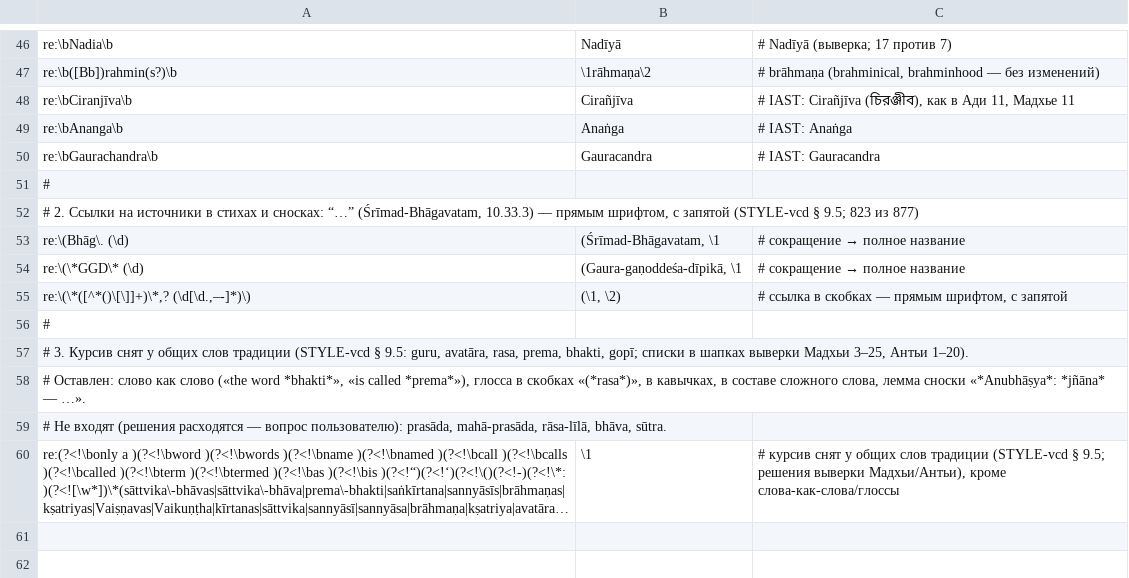
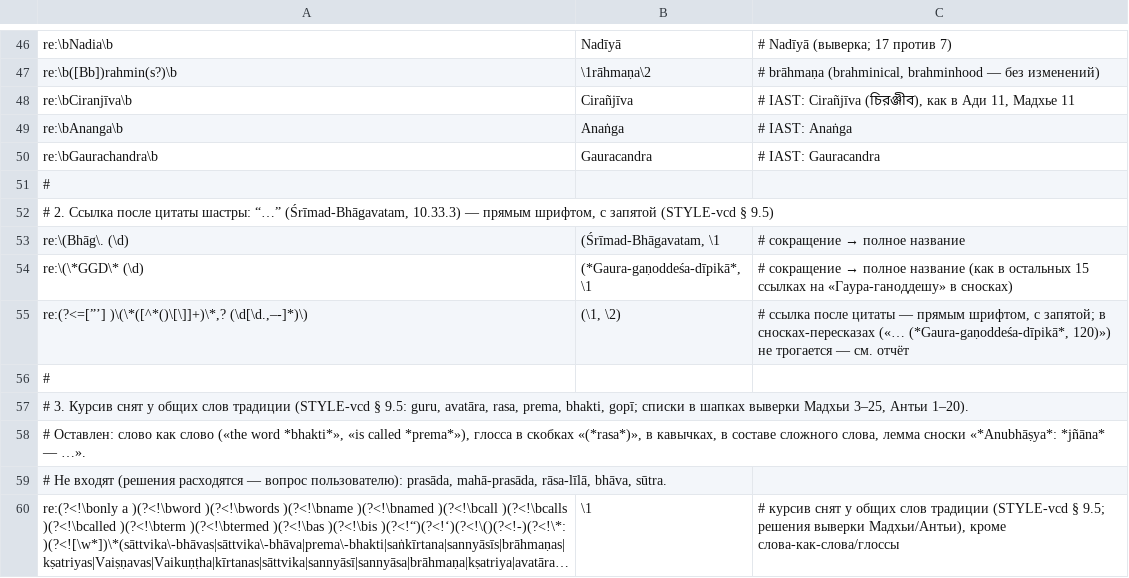
Before and after one commit to sankarshanservant-hub/Gauranga, a TSV file: chaitanya-charitamrita/tools/norm-en.tsv, drawn as a sheet; only a part is shown, gaps mark what is left out; long unchanged cells end in ….

```diff
--- a/chaitanya-charitamrita/tools/norm-en.tsv
+++ b/chaitanya-charitamrita/tools/norm-en.tsv
@@ -51,6 +51,6 @@ re:\bGaurachandra\b	Gauracandra	# IAST: Gauracandra
 #
-# 2. Ссылки на источники в стихах и сносках: “…” (Śrīmad-Bhāgavatam, 10.33.3) — прямым шрифтом, с запятой (STYLE-vcd § 9.5; 823 из 877)
+# 2. Ссылка после цитаты шастры: “…” (Śrīmad-Bhāgavatam, 10.33.3) — прямым шрифтом, с запятой (STYLE-vcd § 9.5)
 re:\(Bhāg\. (\d)	(Śrīmad-Bhāgavatam, \1	# сокращение → полное название
-re:\(\*GGD\* (\d)	(Gaura-gaṇoddeśa-dīpikā, \1	# сокращение → полное название
-re:\(\*([^*()\[\]]+)\*,? (\d[\d.,–-]*)\)	(\1, \2)	# ссылка в скобках — прямым шрифтом, с запятой
+re:\(\*GGD\* (\d)	(*Gaura-gaṇoddeśa-dīpikā*, \1	# сокращение → полное название (как в остальных 15 ссылках на «Гаура-ганоддешу» в сносках)
+re:(?<=[”’] )\(\*([^*()\[\]]+)\*,? (\d[\d.,–-]*)\)	(\1, \2)	# ссылка после цитаты — прямым шрифтом, с запятой; в сносках-пересказах («… (*Gaura-gaṇoddeśa-dīpikā*, 120)») не трогается — см. отчёт
 #
```
Also changed, not shown: 11 other files.
